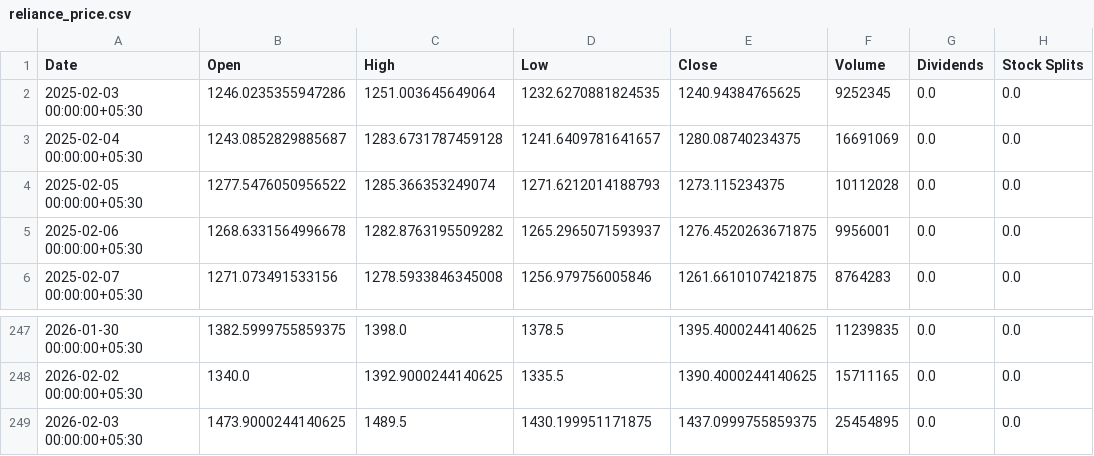
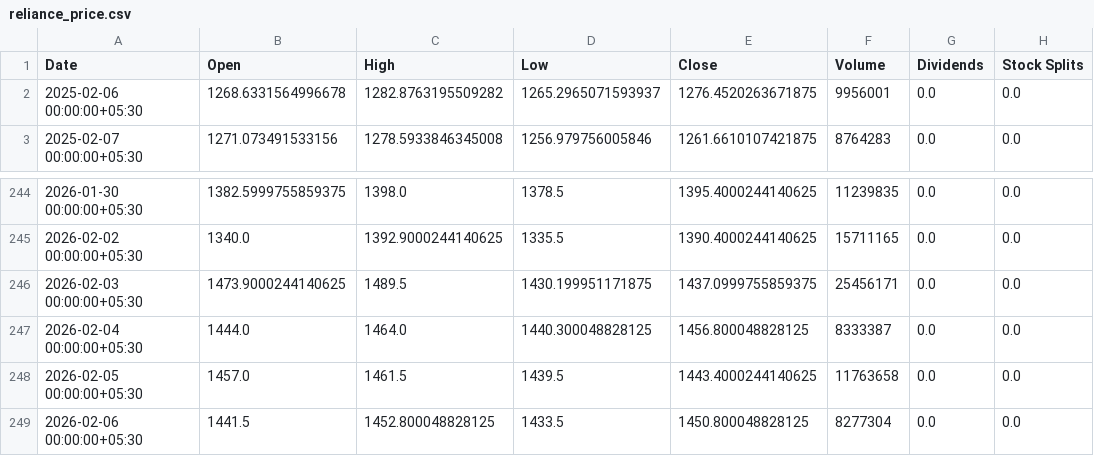
Before and after one commit to AayushJ91/Stocks-Sentiment-Analysis, a CSV file: Trials/reliance_price.csv, drawn as a sheet; only a part is shown, gaps mark what is left out.

Commit message:
Done with Data Extraction for Reliance industries

```diff
--- a/Trials/reliance_price.csv
+++ b/Trials/reliance_price.csv
@@ -1,5 +1,2 @@
 Date,Open,High,Low,Close,Volume,Dividends,Stock Splits
-2025-02-03 00:00:00+05:30,1246.0235355947286,1251.003645649064,1232.6270881824535,1240.94384765625,9252345,0.0,0.0
-2025-02-04 00:00:00+05:30,1243.0852829885687,1283.6731787459128,1241.6409781641657,1280.08740234375,16691069,0.0,0.0
-2025-02-05 00:00:00+05:30,1277.5476050956522,1285.366353249074,1271.6212014188793,1273.115234375,10112028,0.0,0.0
 2025-02-06 00:00:00+05:30,1268.6331564996678,1282.8763195509282,1265.2965071593937,1276.4520263671875,9956001,0.0,0.0
@@ -248,2 +245,5 @@ Date,Open,High,Low,Close,Volume,Dividends,Stock Splits
 2026-02-02 00:00:00+05:30,1340.0,1392.9000244140625,1335.5,1390.4000244140625,15711165,0.0,0.0
-2026-02-03 00:00:00+05:30,1473.9000244140625,1489.5,1430.199951171875,1437.0999755859375,25454895,0.0,0.0
+2026-02-03 00:00:00+05:30,1473.9000244140625,1489.5,1430.199951171875,1437.0999755859375,25456171,0.0,0.0
+2026-02-04 00:00:00+05:30,1444.0,1464.0,1440.300048828125,1456.800048828125,8333387,0.0,0.0
+2026-02-05 00:00:00+05:30,1457.0,1461.5,1439.5,1443.4000244140625,11763658,0.0,0.0
+2026-02-06 00:00:00+05:30,1441.5,1452.800048828125,1433.5,1450.800048828125,8277304,0.0,0.0
```
Also changed, not shown: 3 other files.
